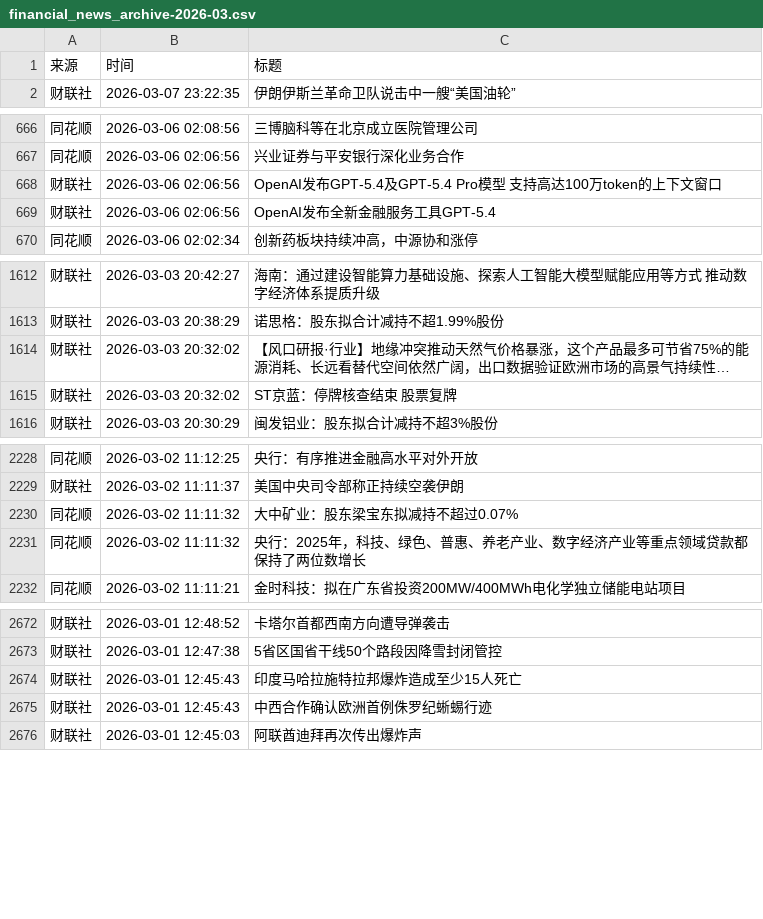
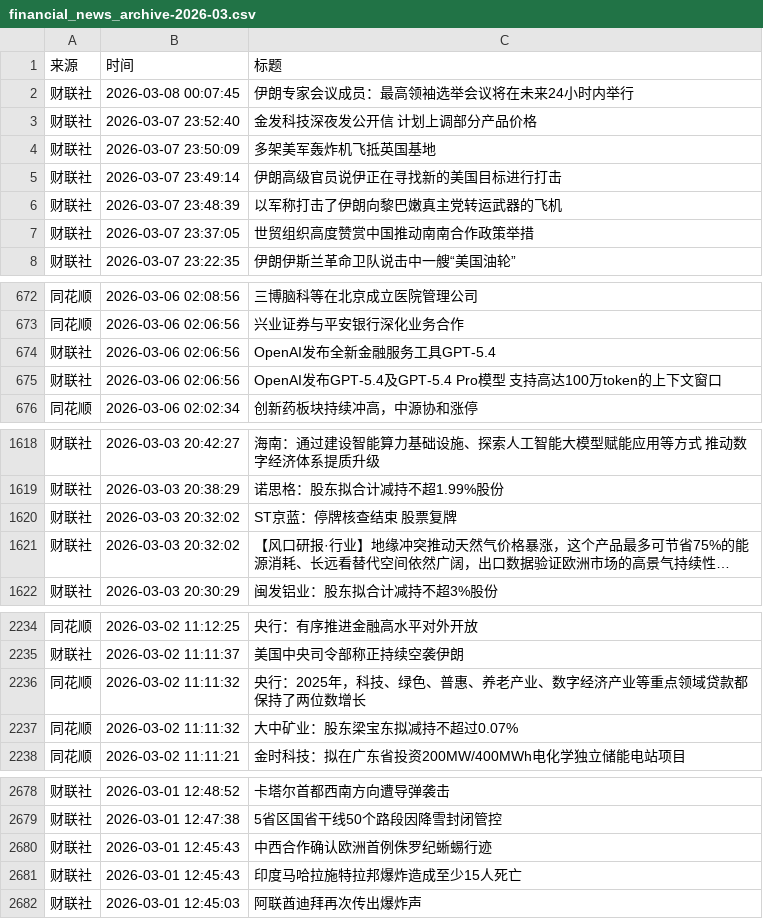
Before and after one commit to xiaoshuochangzai/huiboyanbao, a CSV file: 财经新闻数据/financial_news_archive-2026-03.csv, drawn as a sheet; only a part is shown, gaps mark what is left out; long unchanged cells end in …; the diff names each change by its address in the sheet, - before the commit and + after, or states it on an @@ line.

```diff
--- a/财经新闻数据/financial_news_archive-2026-03.csv
+++ b/财经新闻数据/financial_news_archive-2026-03.csv
+row 2: 财联社 | 2026-03-08 00:07:45 | 伊朗专家会议成员：最高领袖选举会议将在未来24小时内举行
+row 3: 财联社 | 2026-03-07 23:52:40 | 金发科技深夜发公开信 计划上调部分产品价格
+row 4: 财联社 | 2026-03-07 23:50:09 | 多架美军轰炸机飞抵英国基地
+row 5: 财联社 | 2026-03-07 23:49:14 | 伊朗高级官员说伊正在寻找新的美国目标进行打击
+row 6: 财联社 | 2026-03-07 23:48:39 | 以军称打击了伊朗向黎巴嫩真主党转运武器的飞机
+row 7: 财联社 | 2026-03-07 23:37:05 | 世贸组织高度赞赏中国推动南南合作政策举措
@@ row 668 moved to row 675: 财联社 @@
@@ row 1614 moved to row 1621: 财联社 @@
@@ row 2230 moved to row 2237: 同花顺 @@
@@ row 2674 moved to row 2681: 财联社 @@
```
Also changed, not shown: 3 other files.
